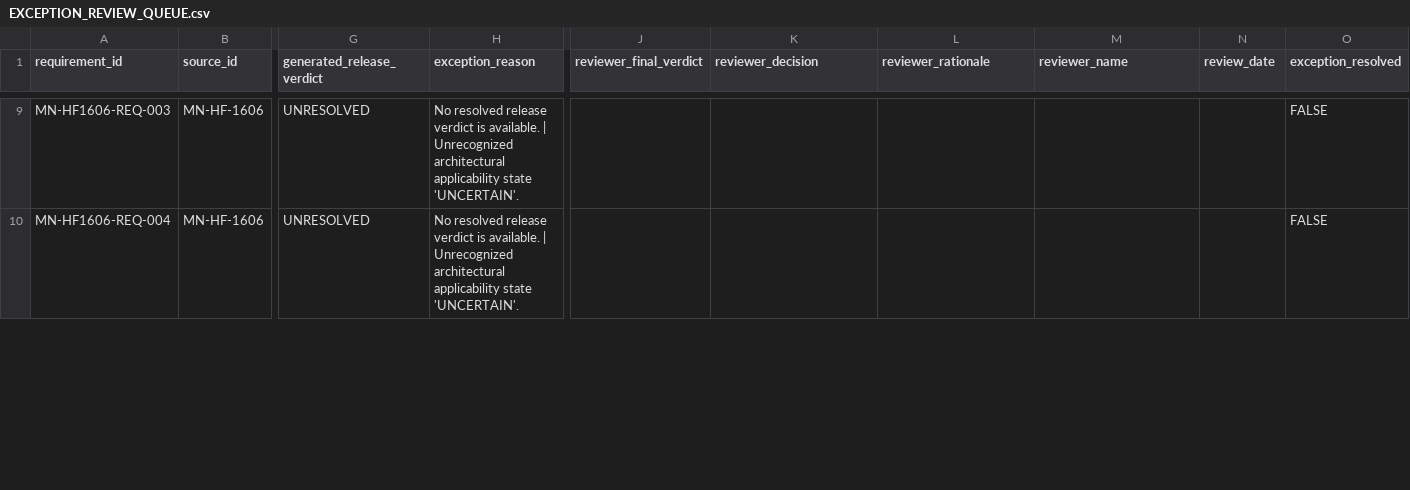
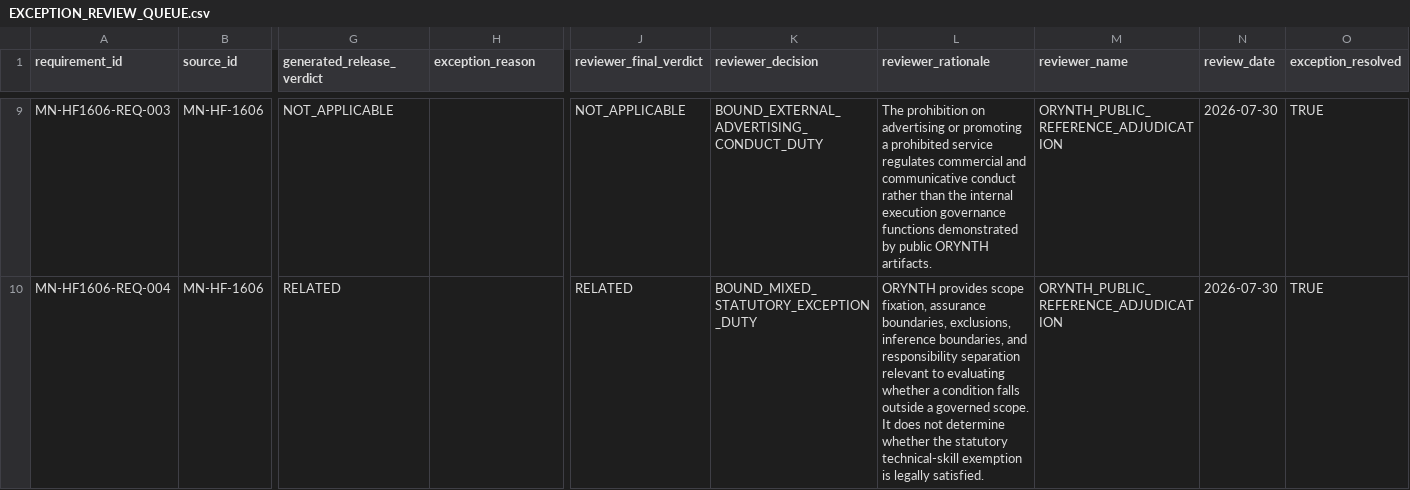
Before and after one commit to ORYNTH-systems/orynth-ai-governance-crosswalk, a CSV file: data/release/EXCEPTION_REVIEW_QUEUE.csv, drawn as a sheet; only a part is shown, gaps mark what is left out; the diff covers the shown part only; the diff names each change by its address in the sheet, - before the commit and + after, or states it on an @@ line.

```diff
--- a/data/release/EXCEPTION_REVIEW_QUEUE.csv
+++ b/data/release/EXCEPTION_REVIEW_QUEUE.csv
-G9 (generated_release_verdict): UNRESOLVED
+G9 (generated_release_verdict): NOT_APPLICABLE
-H9:H10 (exception_reason): No resolved release verdict is available. | Unrecognized architectural applicability state 'UNCERTAIN'.
+H9:H10 (exception_reason): (empty)
-J9 (reviewer_final_verdict): (empty)
+J9 (reviewer_final_verdict): NOT_APPLICABLE
-K9 (reviewer_decision): (empty)
+K9 (reviewer_decision): BOUND_EXTERNAL_ADVERTISING_CONDUCT_DUTY
-L9 (reviewer_rationale): (empty)
+L9 (reviewer_rationale): The prohibition on advertising or promoting a prohibited service regulates commercial and communicative conduct rather than the internal execution governance functions demonstrated by public ORYNTH artifacts.
-M9:M10 (reviewer_name): (empty)
+M9:M10 (reviewer_name): ORYNTH_PUBLIC_REFERENCE_ADJUDICATION
-N9:N10 (review_date): (empty)
+N9:N10 (review_date): 2026-07-30
-O9:O10 (exception_resolved): FALSE
+O9:O10 (exception_resolved): TRUE
-G10 (generated_release_verdict): UNRESOLVED
+G10 (generated_release_verdict): RELATED
-J10 (reviewer_final_verdict): (empty)
+J10 (reviewer_final_verdict): RELATED
-K10 (reviewer_decision): (empty)
+K10 (reviewer_decision): BOUND_MIXED_STATUTORY_EXCEPTION_DUTY
-L10 (reviewer_rationale): (empty)
+L10 (reviewer_rationale): ORYNTH provides scope fixation, assurance boundaries, exclusions, inference boundaries, and responsibility separation relevant to evaluating whether a condition falls outside a governed scope. It does not determine whether the statutory technical-skill exemption is legally satisfied.
```
Also changed, not shown: 72 edited cells elsewhere in this file, data/release/PUBLIC_CROSSWALK_RELEASE_CANDIDATE.csv, data/release/RELEASE_VERDICT_PROVENANCE.csv, 3 other files.
